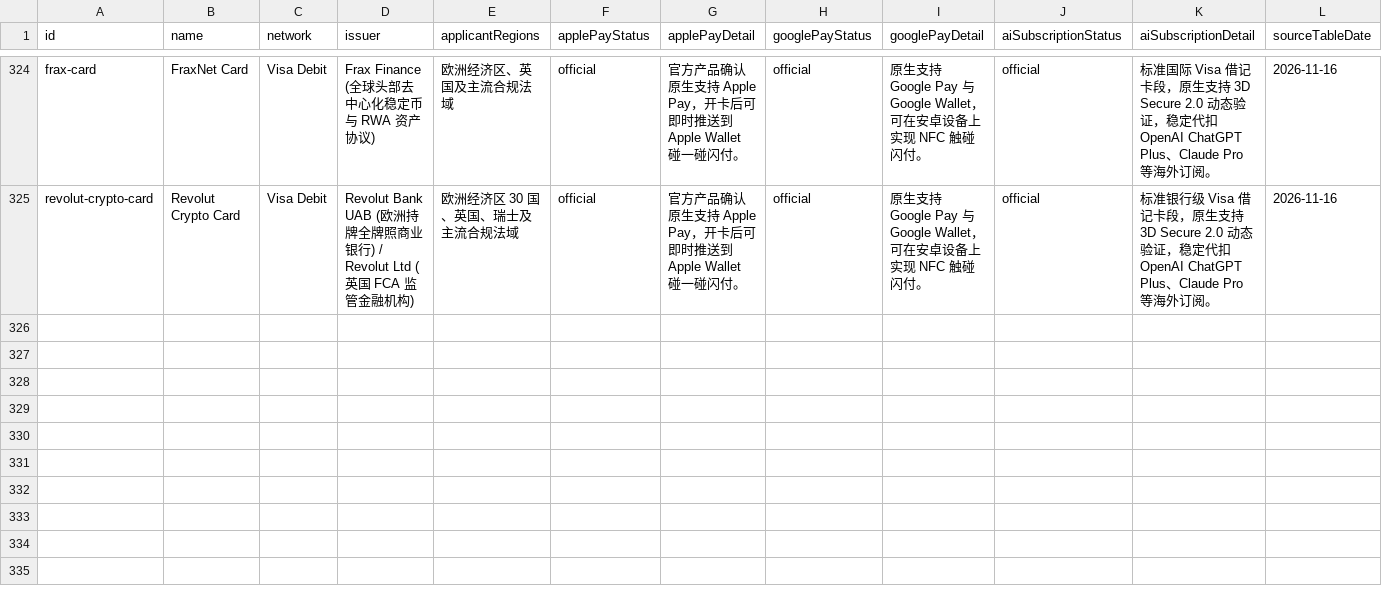
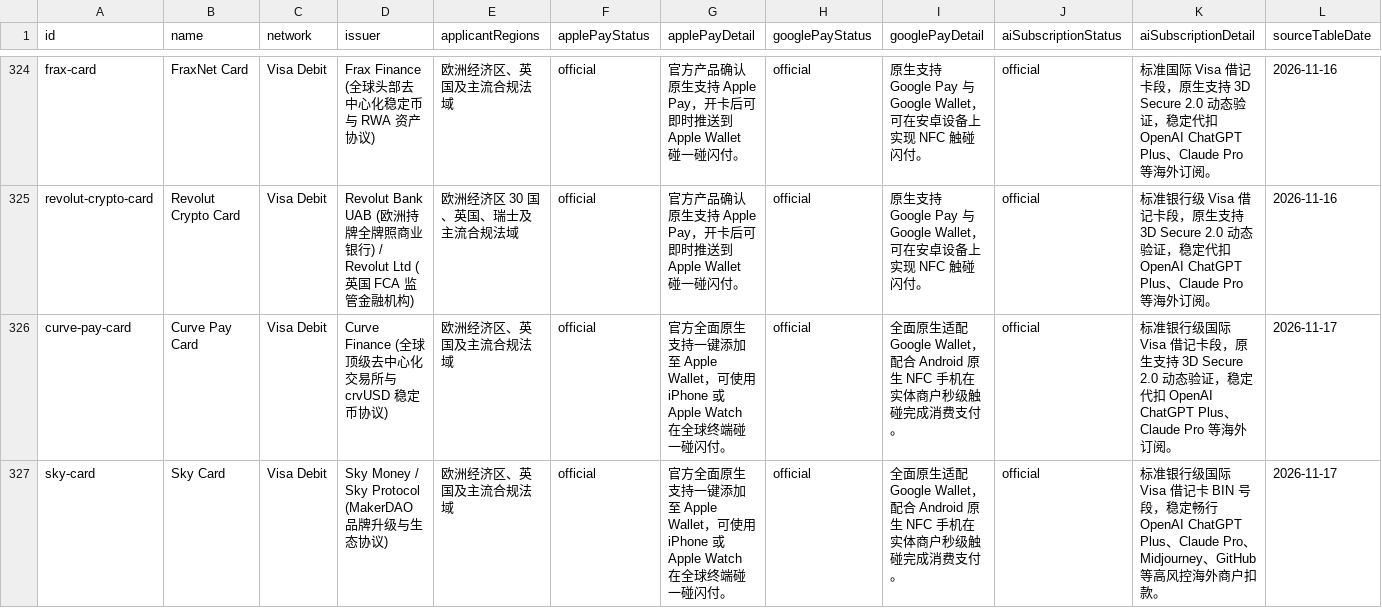
Before and after one commit to liam1024-tech/awesome-crypto-cards, a CSV file: data/payment-compatibility.csv, drawn as a sheet; only a part is shown, gaps mark what is left out; rows hold the shown columns only; the diff names each change by its address in the sheet, - before the commit and + after, or states it on an @@ line.

Commit message:
sync: update datasets to 326 cards and 323 privacy records (2026-11-17)

```diff
--- a/data/payment-compatibility.csv
+++ b/data/payment-compatibility.csv
+row 326: curve-pay-card | Curve Pay Card | Visa Debit | Curve Finance (全球顶级去中心化交易所与 crvUSD 稳定币协议) | 欧洲经济区、英国及主流合规法域 | official | 官方全面原生支持一键添加至 Apple Wallet，可使用 iPhone 或 Apple Watch 在全球终端碰一碰闪付。 | official | 全面原生适配 Google Wallet，配合 Android 原生 NFC 手机在实体商户秒级触碰完成消费支付。 | official | 标准银行级国际 Visa 借记卡段，原生支持 3D Secure 2.0 动态验证，稳定代扣 OpenAI ChatGPT Plus、Claude Pro 等海外订阅。 | 2026-11-17
+row 327: sky-card | Sky Card | Visa Debit | Sky Money / Sky Protocol (MakerDAO 品牌升级与生态协议) | 欧洲经济区、英国及主流合规法域 | official | 官方全面原生支持一键添加至 Apple Wallet，可使用 iPhone 或 Apple Watch 在全球终端碰一碰闪付。 | official | 全面原生适配 Google Wallet，配合 Android 原生 NFC 手机在实体商户秒级触碰完成消费支付。 | official | 标准银行级国际 Visa 借记卡 BIN 号段，稳定畅行 OpenAI ChatGPT Plus、Claude Pro、Midjourney、GitHub 等高风控海外商户扣款。 | 2026-11-17
```
Also changed, not shown: data/app-privacy-matrix.csv, data/ucard-coverage.csv, 6 other files.
